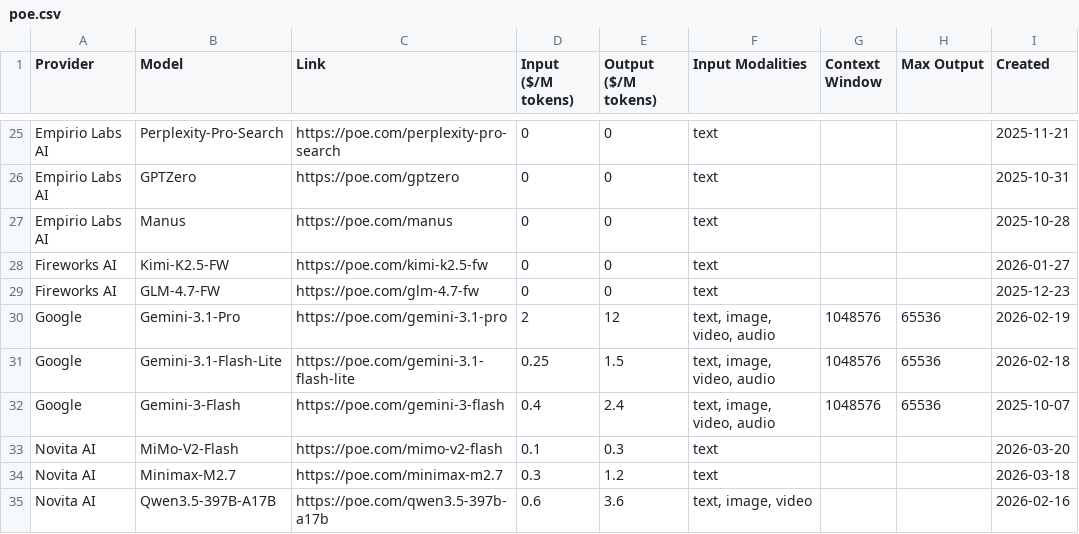
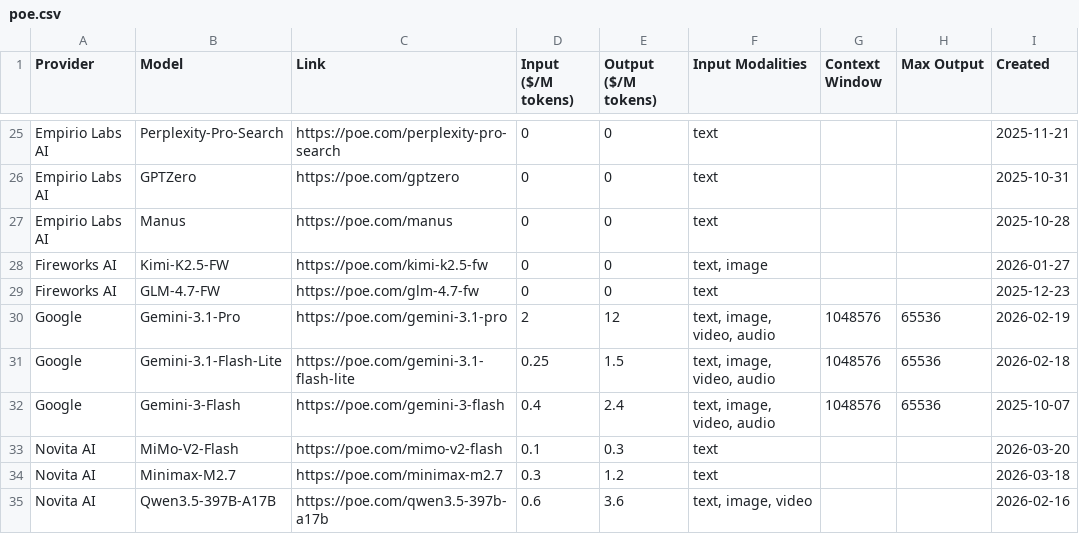
Before and after one commit to hezhizhen/tables-in-markdown, a CSV file: data/poe.csv, drawn as a sheet; only a part is shown, gaps mark what is left out.

```diff
--- a/data/poe.csv
+++ b/data/poe.csv
@@ -27,3 +27,3 @@ Empirio Labs AI,GPTZero,https://poe.com/gptzero,0,0,text,,,2025-10-31
 Empirio Labs AI,Manus,https://poe.com/manus,0,0,text,,,2025-10-28
-Fireworks AI,Kimi-K2.5-FW,https://poe.com/kimi-k2.5-fw,0,0,text,,,2026-01-27
+Fireworks AI,Kimi-K2.5-FW,https://poe.com/kimi-k2.5-fw,0,0,"text, image",,,2026-01-27
 Fireworks AI,GLM-4.7-FW,https://poe.com/glm-4.7-fw,0,0,text,,,2025-12-23
```
